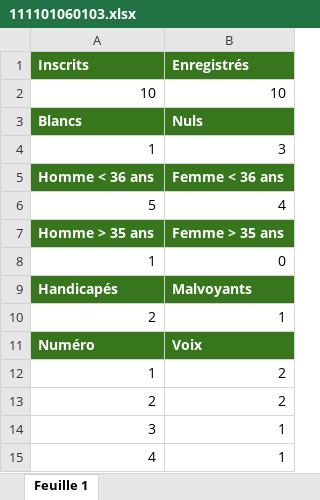
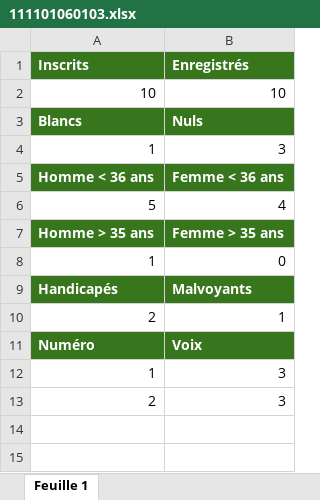
Before and after one commit to w41k4z/vote-sync, an Excel workbook: example/resultats/Maire 2024/111101060103/111101060103.xlsx, sheet Feuille 1, drawn as a sheet; values as stored, in another font and other column widths than the file's, no borders; the diff names each change by its address in the sheet, - before the commit and + after, or states it on an @@ line.

```diff
--- a/example/resultats/Maire 2024/111101060103/111101060103.xlsx (sheet Feuille 1)
+++ b/example/resultats/Maire 2024/111101060103/111101060103.xlsx (sheet Feuille 1)
-B12:B13 (Enregistrés): 2
+B12:B13 (Enregistrés): 3
-row 14: 3 | 1
-row 15: 4 | 1
```
Also changed, not shown: example/resultats/Maire 2024/111001030102/111001030102.xlsx, example/resultats/Maire 2024/111001040101/111001040101.xlsx, 36 other files.
